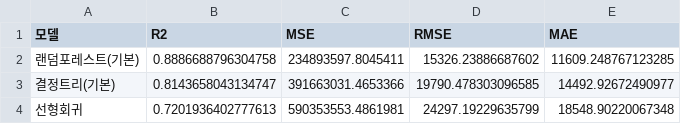
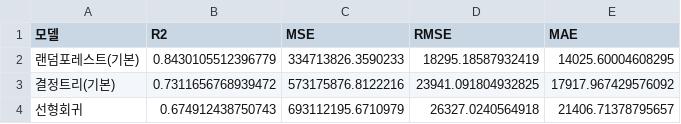
Before and after one commit to hyeraoj/MyMLProject, a CSV file: output_data/model_comparison.csv, drawn as a sheet.

```diff
--- a/output_data/model_comparison.csv
+++ b/output_data/model_comparison.csv
@@ -1,4 +1,4 @@
 모델,R2,MSE,RMSE,MAE
-랜덤포레스트(기본),0.8886688796304758,234893597.8045411,15326.23886687602,11609.248767123285
-결정트리(기본),0.8143658043134747,391663031.4653366,19790.478303096585,14492.92672490977
-선형회귀,0.7201936402777613,590353553.4861981,24297.19229635799,18548.90220067348
+랜덤포레스트(기본),0.8430105512396779,334713826.3590233,18295.18587932419,14025.60004608295
+결정트리(기본),0.7311656768939472,573175876.8122216,23941.091804932825,17917.967429576092
+선형회귀,0.674912438750743,693112195.6710979,26327.0240564918,21406.71378795657
```
Also changed, not shown: 15 other files.
